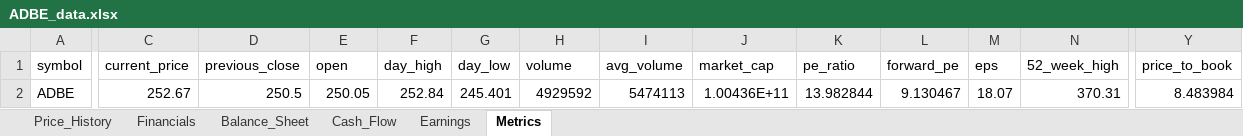
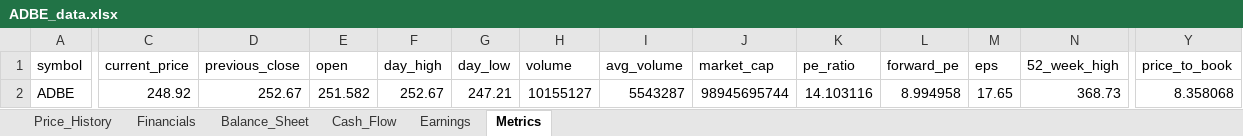
Before and after one commit to Jamesssurfer/StockResearch, an Excel workbook: data/ADBE_data.xlsx, sheet Metrics, drawn as a sheet; only a part is shown, gaps mark what is left out; values as stored, in another font and other column widths than the file's, no borders; the diff covers the shown part only; the diff names each change by its address in the sheet, - before the commit and + after, or states it on an @@ line.

```diff
--- a/data/ADBE_data.xlsx (sheet Metrics)
+++ b/data/ADBE_data.xlsx (sheet Metrics)
-C2 (current_price): 252.67
+C2 (current_price): 248.92
-D2 (previous_close): 250.5
+D2 (previous_close): 252.67
-E2 (open): 250.05
+E2 (open): 251.582
-F2 (day_high): 252.84
+F2 (day_high): 252.67
-G2 (day_low): 245.401
+G2 (day_low): 247.21
-H2 (volume): 4929592
+H2 (volume): 10155127
-I2 (avg_volume): 5474113
+I2 (avg_volume): 5543287
-J2 (market_cap): 1.00436E+11
+J2 (market_cap): 98945695744
-K2 (pe_ratio): 13.982844
+K2 (pe_ratio): 14.103116
-L2 (forward_pe): 9.130467
+L2 (forward_pe): 8.994958
-M2 (eps): 18.07
+M2 (eps): 17.65
-N2 (52_week_high): 370.31
+N2 (52_week_high): 368.73
-Y2 (price_to_book): 8.483984
+Y2 (price_to_book): 8.358068
```
Also changed, not shown: 2 edited cells elsewhere in this sheet, sheet Price_History.
